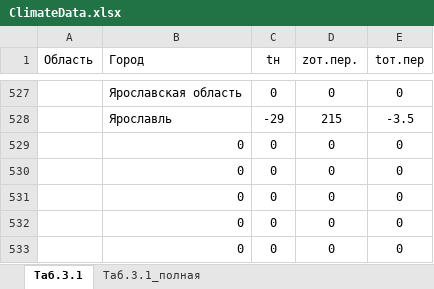
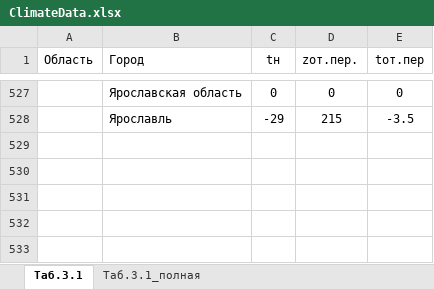
Before and after one commit to strahser/CalculatorWeb, an Excel workbook: DB/ExcelDB/ClimateData.xlsx, sheet Таб.3.1, drawn as a sheet; only a part is shown, gaps mark what is left out; values as stored, in another font and other column widths than the file's, no borders; table styles not drawn; the diff names each change by its address in the sheet, - before the commit and + after, or states it on an @@ line.

Commit message:
массовое обновление. DataClass

```diff
--- a/DB/ExcelDB/ClimateData.xlsx (sheet Таб.3.1)
+++ b/DB/ExcelDB/ClimateData.xlsx (sheet Таб.3.1)
-row 529:  | 0 | 0 | 0 | 0
-row 530:  | 0 | 0 | 0 | 0
-row 531:  | 0 | 0 | 0 | 0
-row 532:  | 0 | 0 | 0 | 0
-row 533:  | 0 | 0 | 0 | 0
```
Also changed, not shown: 33 other files.
